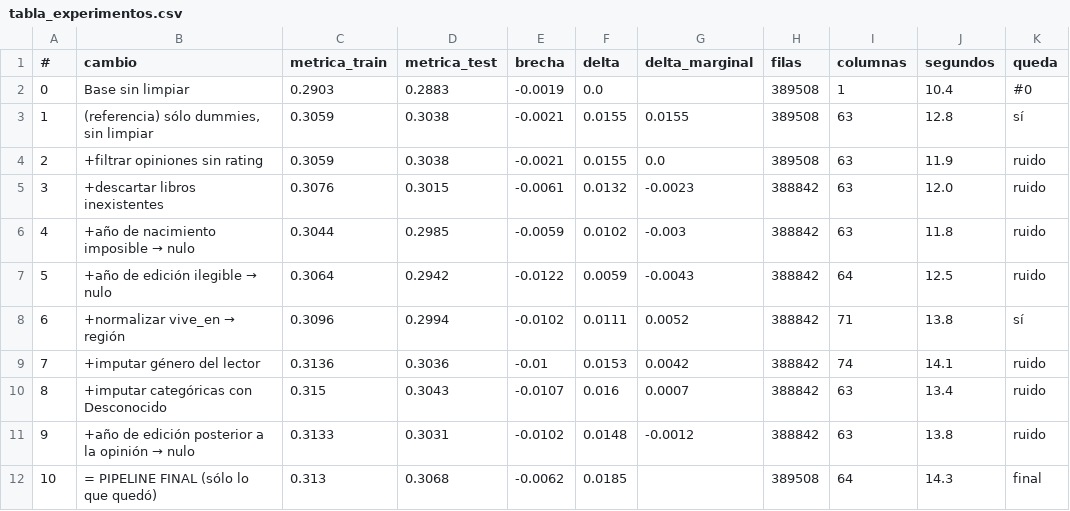
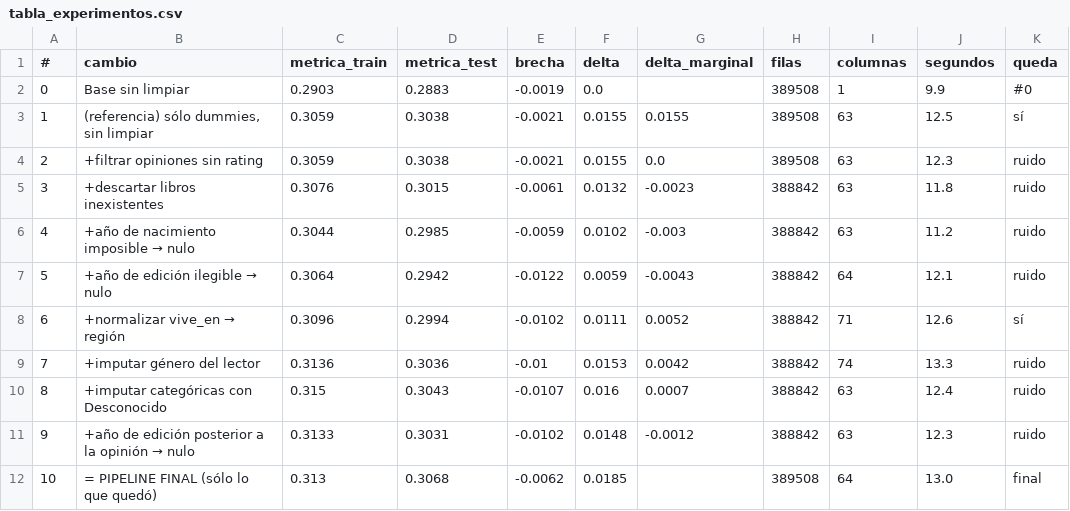
Before and after one commit to NachoH98/What_Book_Do_I_Read, a CSV file: resultados/tabla_experimentos.csv, drawn as a sheet.

```diff
--- a/resultados/tabla_experimentos.csv
+++ b/resultados/tabla_experimentos.csv
@@ -1,12 +1,12 @@
 #,cambio,metrica_train,metrica_test,brecha,delta,delta_marginal,filas,columnas,segundos,queda
-0,Base sin limpiar,0.2903,0.2883,-0.0019,0.0,,389508,1,10.4,#0
-1,"(referencia) sólo dummies, sin limpiar",0.3059,0.3038,-0.0021,0.0155,0.0155,389508,63,12.8,sí
-2,+filtrar opiniones sin rating,0.3059,0.3038,-0.0021,0.0155,0.0,389508,63,11.9,ruido
-3,+descartar libros inexistentes,0.3076,0.3015,-0.0061,0.0132,-0.0023,388842,63,12.0,ruido
-4,+año de nacimiento imposible → nulo,0.3044,0.2985,-0.0059,0.0102,-0.003,388842,63,11.8,ruido
-5,+año de edición ilegible → nulo,0.3064,0.2942,-0.0122,0.0059,-0.0043,388842,64,12.5,ruido
-6,+normalizar vive_en → región,0.3096,0.2994,-0.0102,0.0111,0.0052,388842,71,13.8,sí
-7,+imputar género del lector,0.3136,0.3036,-0.01,0.0153,0.0042,388842,74,14.1,ruido
-8,+imputar categóricas con Desconocido,0.315,0.3043,-0.0107,0.016,0.0007,388842,63,13.4,ruido
-9,+año de edición posterior a la opinión → nulo,0.3133,0.3031,-0.0102,0.0148,-0.0012,388842,63,13.8,ruido
-10,= PIPELINE FINAL (sólo lo que quedó),0.313,0.3068,-0.0062,0.0185,,389508,64,14.3,final
+0,Base sin limpiar,0.2903,0.2883,-0.0019,0.0,,389508,1,9.9,#0
+1,"(referencia) sólo dummies, sin limpiar",0.3059,0.3038,-0.0021,0.0155,0.0155,389508,63,12.5,sí
+2,+filtrar opiniones sin rating,0.3059,0.3038,-0.0021,0.0155,0.0,389508,63,12.3,ruido
+3,+descartar libros inexistentes,0.3076,0.3015,-0.0061,0.0132,-0.0023,388842,63,11.8,ruido
+4,+año de nacimiento imposible → nulo,0.3044,0.2985,-0.0059,0.0102,-0.003,388842,63,11.2,ruido
+5,+año de edición ilegible → nulo,0.3064,0.2942,-0.0122,0.0059,-0.0043,388842,64,12.1,ruido
+6,+normalizar vive_en → región,0.3096,0.2994,-0.0102,0.0111,0.0052,388842,71,12.6,sí
+7,+imputar género del lector,0.3136,0.3036,-0.01,0.0153,0.0042,388842,74,13.3,ruido
+8,+imputar categóricas con Desconocido,0.315,0.3043,-0.0107,0.016,0.0007,388842,63,12.4,ruido
+9,+año de edición posterior a la opinión → nulo,0.3133,0.3031,-0.0102,0.0148,-0.0012,388842,63,12.3,ruido
+10,= PIPELINE FINAL (sólo lo que quedó),0.313,0.3068,-0.0062,0.0185,,389508,64,13.0,final
```
Also changed, not shown: 3 other files.
